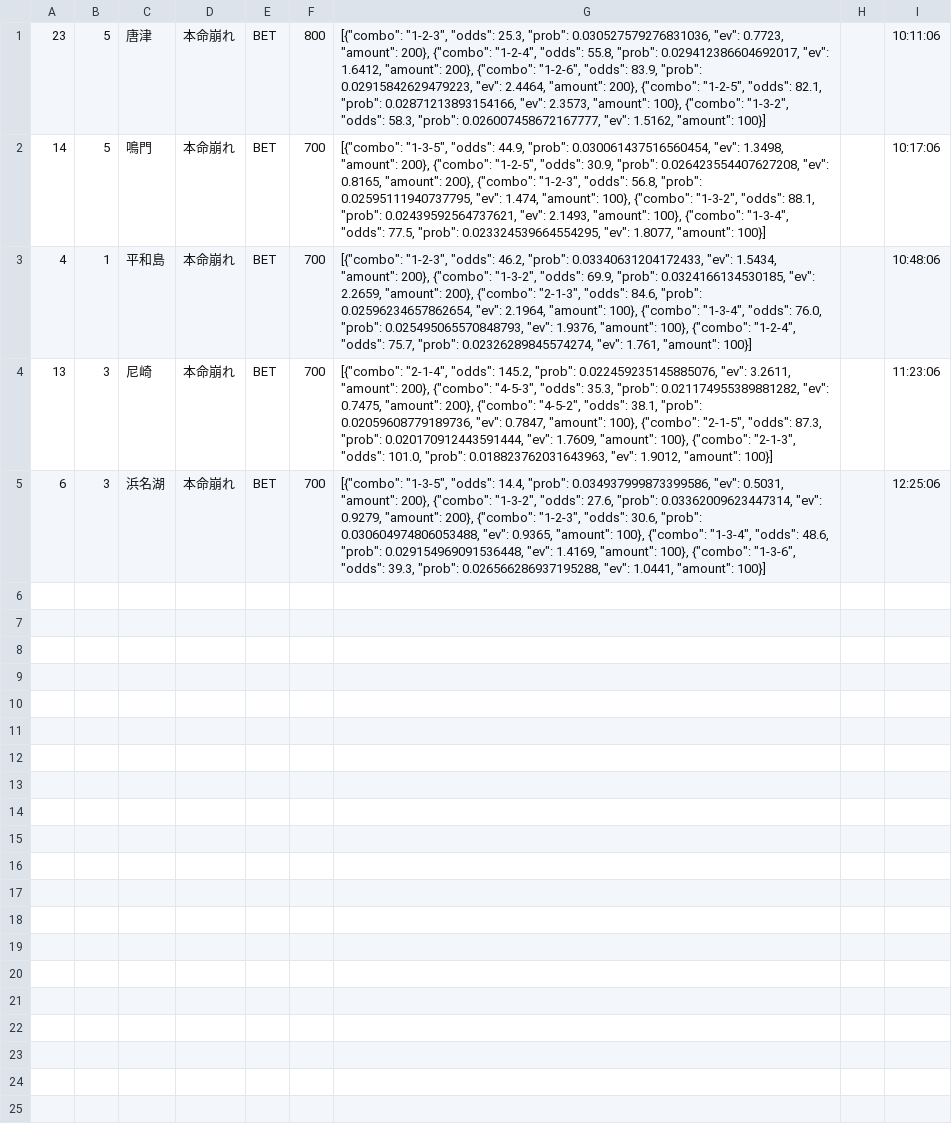
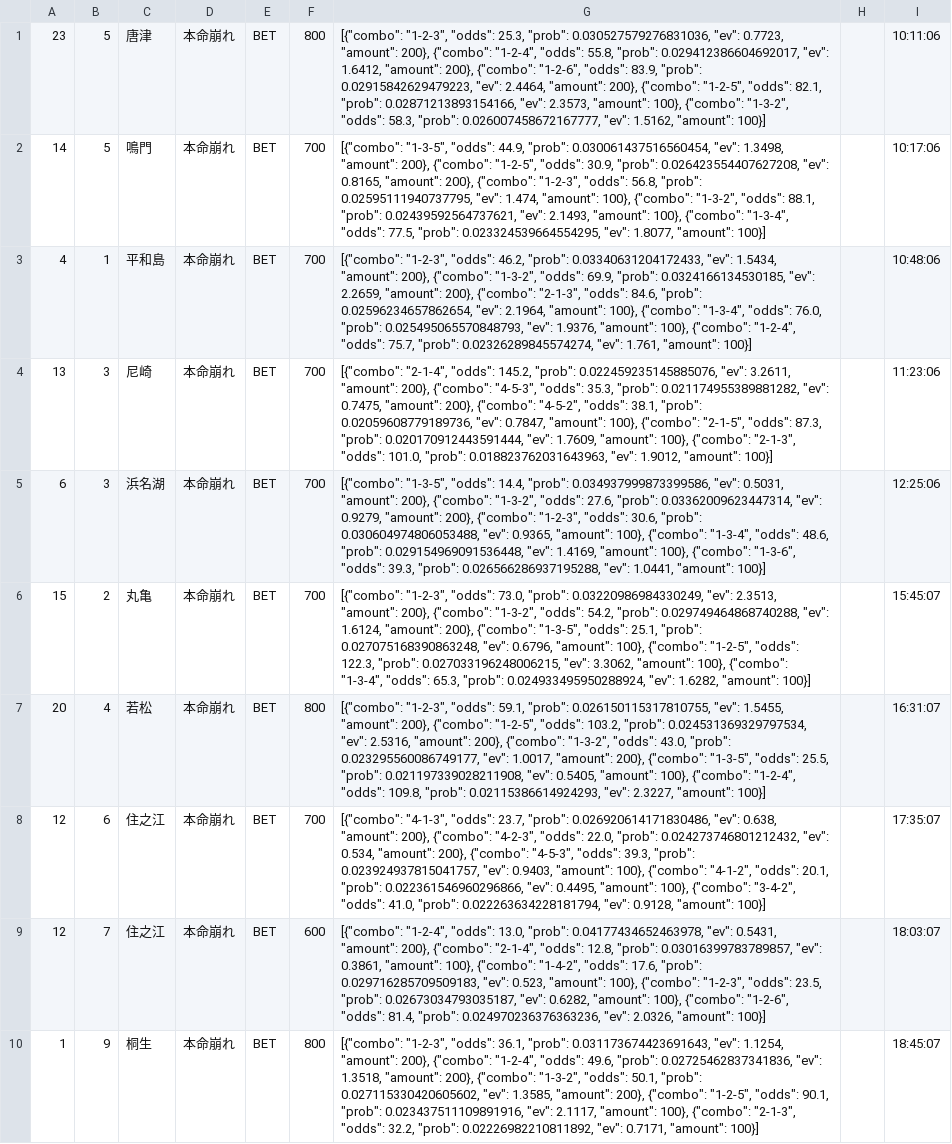
Before and after one commit to exnull0511-create/boatrace_ai, a CSV file: data/bets_20260425.csv, drawn as a sheet; the diff names each change by its address in the sheet, - before the commit and + after, or states it on an @@ line.

Commit message:
data: 20260425 afternoon

```diff
--- a/data/bets_20260425.csv
+++ b/data/bets_20260425.csv
+row 6: 15 | 2 | 丸亀 | 本命崩れ | BET | 700 | [{"combo": "1-2-3", "odds": 73.0, "prob": 0.03220986984330249, "ev": 2.3513, "amount": 200}, {"combo": "1-3-2", "odds": 54.2, "prob": 0.029749464868740288, "ev": 1.6124, "amount": 200}, {"combo": "1-3-5", "odds": 25.1, "prob": 0.027075168390863248, "ev": 0.6796, "amount": 100}, {"combo": "1-2-5", "odds": 122.3, "prob": 0.027033196248006215, "ev": 3.3062, "amount": 100}, {"combo": "1-3-4", "odds": 65.3, "prob": 0.024933495950288924, "ev": 1.6282, "amount": 100}] |  | 15:45:07
+row 7: 20 | 4 | 若松 | 本命崩れ | BET | 800 | [{"combo": "1-2-3", "odds": 59.1, "prob": 0.026150115317810755, "ev": 1.5455, "amount": 200}, {"combo": "1-2-5", "odds": 103.2, "prob": 0.024531369329797534, "ev": 2.5316, "amount": 200}, {"combo": "1-3-2", "odds": 43.0, "prob": 0.023295560086749177, "ev": 1.0017, "amount": 200}, {"combo": "1-3-5", "odds": 25.5, "prob": 0.021197339028211908, "ev": 0.5405, "amount": 100}, {"combo": "1-2-4", "odds": 109.8, "prob": 0.02115386614924293, "ev": 2.3227, "amount": 100}] |  | 16:31:07
+row 8: 12 | 6 | 住之江 | 本命崩れ | BET | 700 | [{"combo": "4-1-3", "odds": 23.7, "prob": 0.026920614171830486, "ev": 0.638, "amount": 200}, {"combo": "4-2-3", "odds": 22.0, "prob": 0.024273746801212432, "ev": 0.534, "amount": 200}, {"combo": "4-5-3", "odds": 39.3, "prob": 0.023924937815041757, "ev": 0.9403, "amount": 100}, {"combo": "4-1-2", "odds": 20.1, "prob": 0.022361546960296866, "ev": 0.4495, "amount": 100}, {"combo": "3-4-2", "odds": 41.0, "prob": 0.022263634228181794, "ev": 0.9128, "amount": 100}] |  | 17:35:07
+row 9: 12 | 7 | 住之江 | 本命崩れ | BET | 600 | [{"combo": "1-2-4", "odds": 13.0, "prob": 0.04177434652463978, "ev": 0.5431, "amount": 200}, {"combo": "2-1-4", "odds": 12.8, "prob": 0.03016399783789857, "ev": 0.3861, "amount": 100}, {"combo": "1-4-2", "odds": 17.6, "prob": 0.029716285709509183, "ev": 0.523, "amount": 100}, {"combo": "1-2-3", "odds": 23.5, "prob": 0.02673034793035187, "ev": 0.6282, "amount": 100}, {"combo": "1-2-6", "odds": 81.4, "prob": 0.024970236376363236, "ev": 2.0326, "amount": 100}] |  | 18:03:07
+row 10: 1 | 9 | 桐生 | 本命崩れ | BET | 800 | [{"combo": "1-2-3", "odds": 36.1, "prob": 0.031173674423691643, "ev": 1.1254, "amount": 200}, {"combo": "1-2-4", "odds": 49.6, "prob": 0.02725462837341836, "ev": 1.3518, "amount": 200}, {"combo": "1-3-2", "odds": 50.1, "prob": 0.027115330420605602, "ev": 1.3585, "amount": 200}, {"combo": "1-2-5", "odds": 90.1, "prob": 0.023437511109891916, "ev": 2.1117, "amount": 100}, {"combo": "2-1-3", "odds": 32.2, "prob": 0.02226982210811892, "ev": 0.7171, "amount": 100}] |  | 18:45:07
```
Also changed, not shown: 1 other file.
